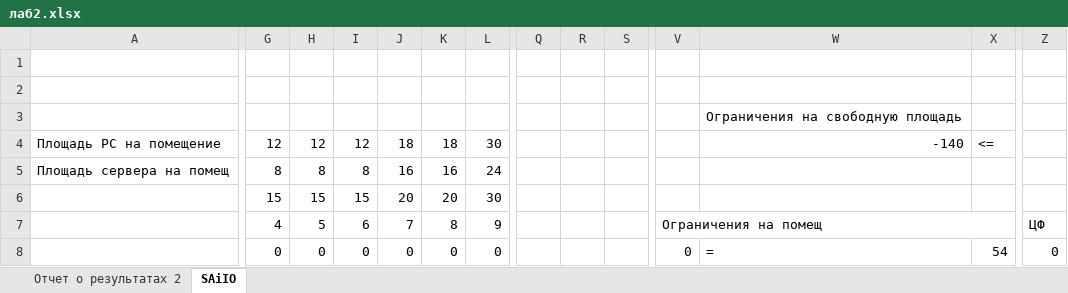
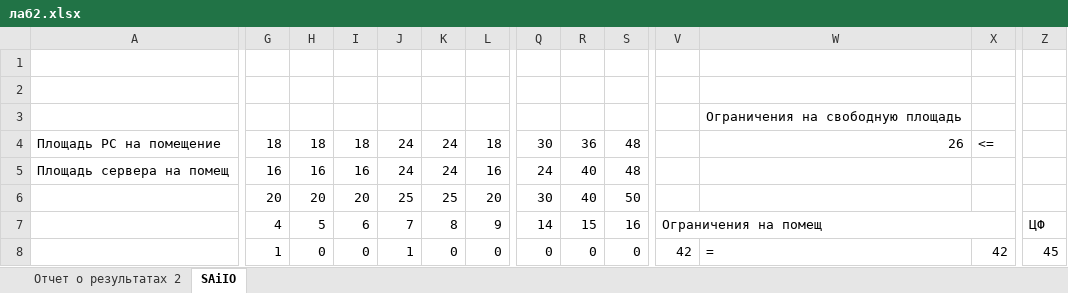
Before and after one commit to meesery/PAS, an Excel workbook: Zaoch/28/лаб2.xlsx, sheet SAiIO, drawn as a sheet; only a part is shown, gaps mark what is left out; values as stored, in another font and other column widths than the file's, no cell formats; removed rows and columns are numbered as before the commit, all else as after; rows hold the shown columns only; the diff covers the shown part only; the diff names each change by its address in the sheet, - before the commit and + after, or states it on an @@ line.

```diff
--- a/Zaoch/28/лаб2.xlsx (sheet SAiIO)
+++ b/Zaoch/28/лаб2.xlsx (sheet SAiIO)
-G4: 12
+G4: 18
-H4: 12
+H4: 18
-I4: 12
+I4: 18
-J4: 18
+J4: 24
-K4: 18
+K4: 24
-L4: 30
+L4: 18
-Q4: (empty)
+Q4: 30
-R4: (empty)
+R4: 36
-S4:S5: (empty)
+S4:S5: 48
-W4: -140
+W4: 26
-G5: 8
+G5: 16
-H5: 8
+H5: 16
-I5: 8
+I5: 16
-J5: 16
+J5: 24
-K5: 16
+K5: 24
-L5: 24
+L5: 16
-Q5: (empty)
+Q5: 24
-R5: (empty)
+R5: 40
-row 6:  | 15 | 15 | 15 | 20 | 20 | 30
+row 6:  | 20 | 20 | 20 | 25 | 25 | 20 | 30 | 40 | 50
-Q7: (empty)
+Q7: 14
-R7: (empty)
+R7: 15
-S7: (empty)
+S7: 16
-G8: 0
+G8: 1
-J8: 0
+J8: 1
-Q8: (empty)
+Q8: 0
-R8: (empty)
+R8: 0
-S8: (empty)
+S8: 0
-V8: 0
+V8: 42
-X8: 54
+X8: 42
-Z8: 0
+Z8: 45
```
Also changed, not shown: 5 added rows, 3 removed rows and 54 edited cells elsewhere in this sheet, cell formats, formulas that keep their value, 1 other file.
